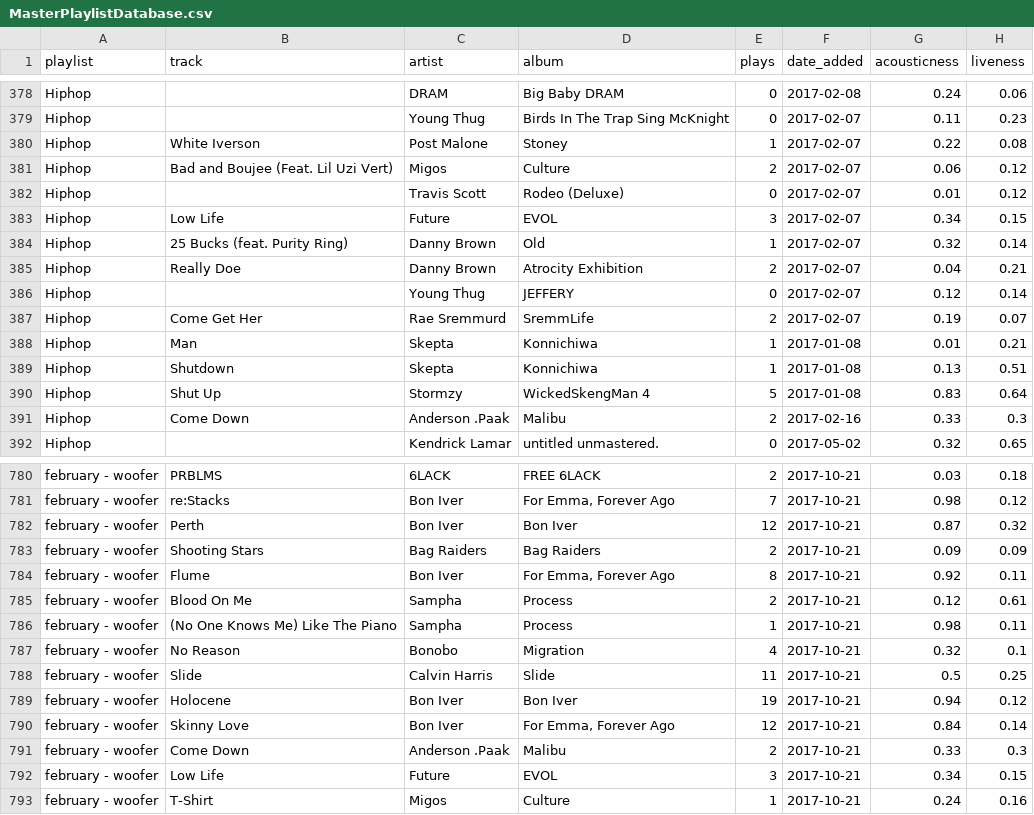
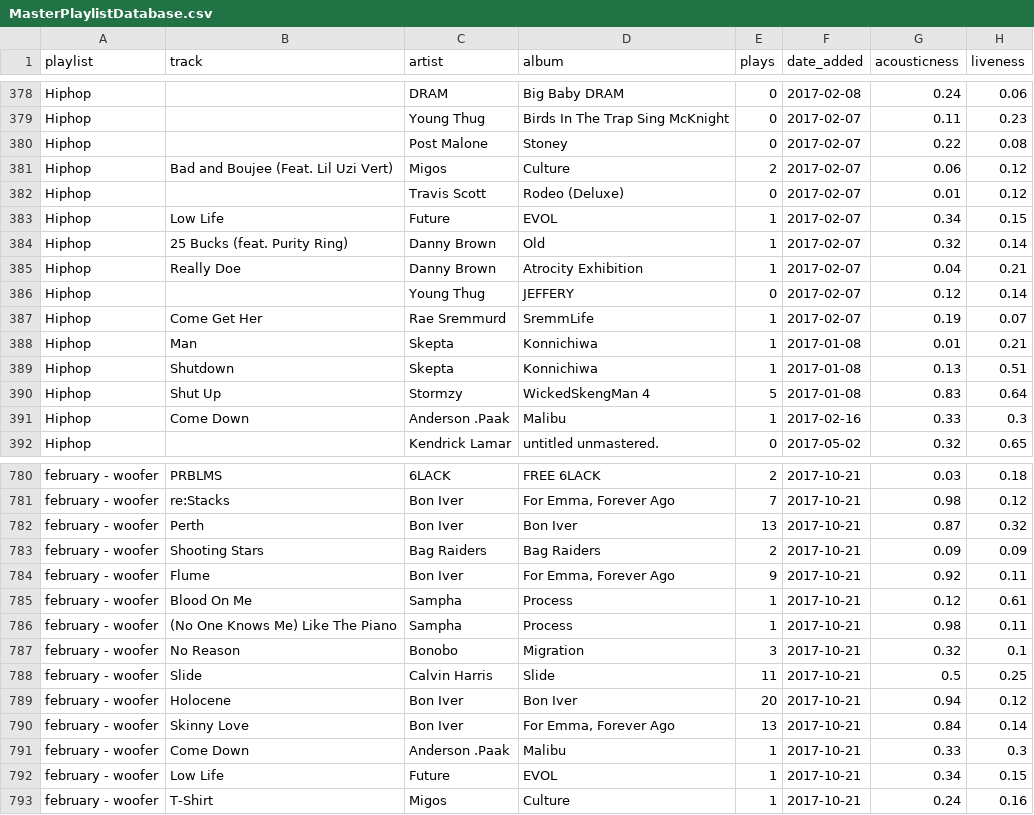
Before and after one commit to sharansunil/lastfm_spotify_tool, a CSV file: exports/MasterPlaylistDatabase.csv, drawn as a sheet; only a part is shown, gaps mark what is left out; the diff covers the shown part only; the diff names each change by its address in the sheet, - before the commit and + after, or states it on an @@ line.

```diff
--- a/exports/MasterPlaylistDatabase.csv
+++ b/exports/MasterPlaylistDatabase.csv
-B380 (track): White Iverson
+B380 (track): (empty)
-E380 (plays): 1
+E380 (plays): 0
-E383 (plays): 3
+E383 (plays): 1
-E385 (plays): 2
+E385 (plays): 1
-E387 (plays): 2
+E387 (plays): 1
-E391 (plays): 2
+E391 (plays): 1
-E782 (plays): 12
+E782 (plays): 13
-E784 (plays): 8
+E784 (plays): 9
-E785 (plays): 2
+E785 (plays): 1
-E787 (plays): 4
+E787 (plays): 3
-E789 (plays): 19
+E789 (plays): 20
-E790 (plays): 12
+E790 (plays): 13
-E791 (plays): 2
+E791 (plays): 1
-E792 (plays): 3
+E792 (plays): 1
```
Also changed, not shown: 37 edited cells elsewhere in this file, exports/AllTracksPlayed.csv, exports/MasterTrackDatabase.csv, 44 other files.
